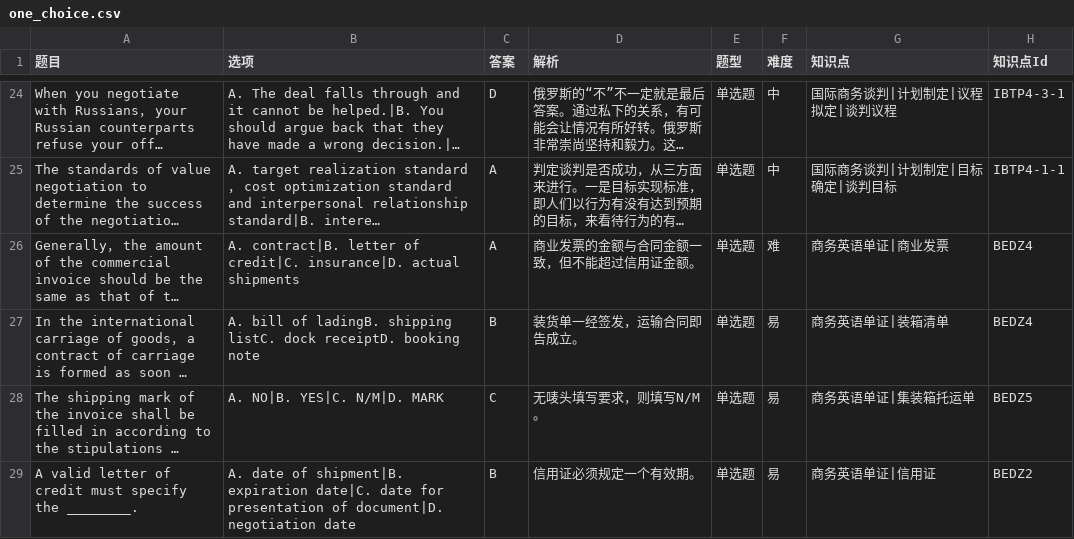
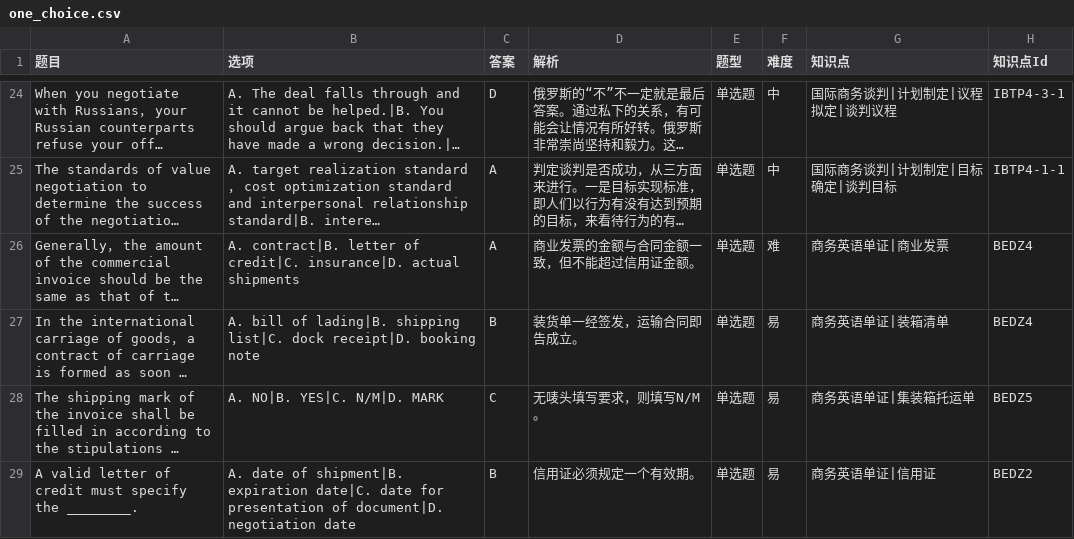
Before and after one commit to Jiingtz/Knowledge_Graph_Visualization, a CSV file: static/data/one_choice.csv, drawn as a sheet; only a part is shown, gaps mark what is left out; long unchanged cells end in …; the diff names each change by its address in the sheet, - before the commit and + after, or states it on an @@ line.

```diff
--- a/static/data/one_choice.csv
+++ b/static/data/one_choice.csv
-B27 (选项): …bill of ladingB. shipping listC. dock receiptD. booking note
+B27 (选项): …bill of lading|B. shipping list|C. dock receipt|D. booking note
```
Also changed, not shown: 32 other files.
